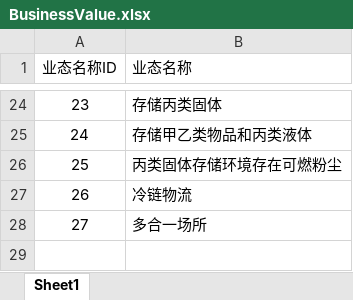
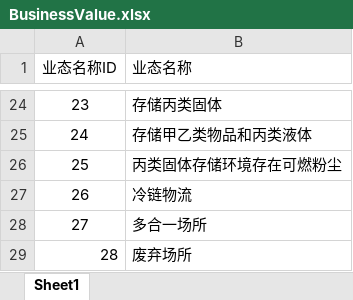
Before and after one commit to EinsteinSu/ConstructionCalculator, an Excel workbook: ConstructionCalculator.Business.Test/TestResource/BusinessValue.xlsx, sheet Sheet1, drawn as a sheet; only a part is shown, gaps mark what is left out; values as stored, in another font and other column widths than the file's, no borders; the diff names each change by its address in the sheet, - before the commit and + after, or states it on an @@ line.

```diff
--- a/ConstructionCalculator.Business.Test/TestResource/BusinessValue.xlsx (sheet Sheet1)
+++ b/ConstructionCalculator.Business.Test/TestResource/BusinessValue.xlsx (sheet Sheet1)
+row 29: 28 | 废弃场所
```
Also changed, not shown: ConstructionCalculator.Business.Test/TestResource/BusinessFeature.xlsx, ConstructionCalculator.Business.Test/TestResource/CellMapping.xlsx, 4 other files.
